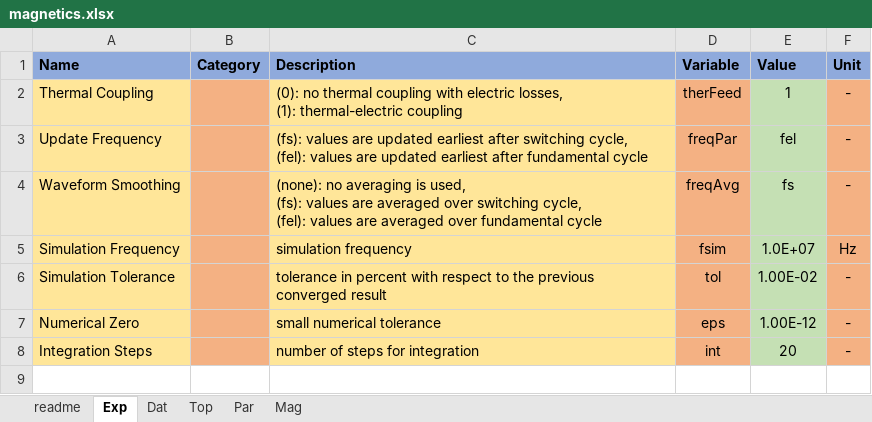
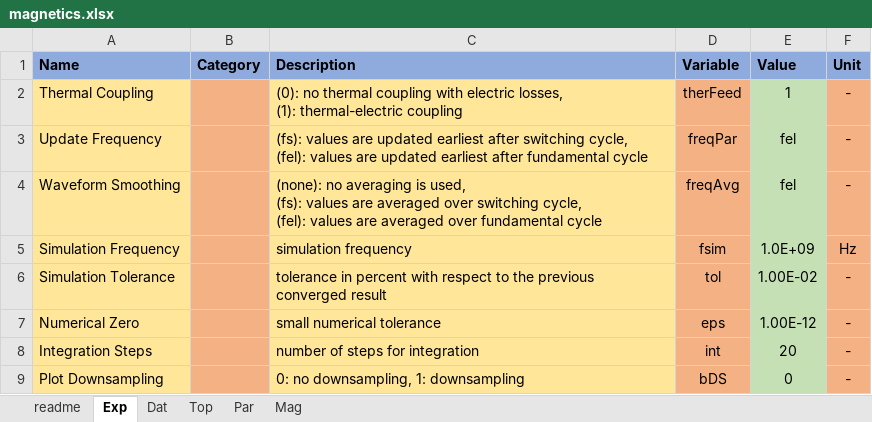
Before and after one commit to pascme05/PyPowerSim, an Excel workbook: config/magnetics.xlsx, sheet Exp, drawn as a sheet; values as stored, in another font and other column widths than the file's, no borders; the diff names each change by its address in the sheet, - before the commit and + after, or states it on an @@ line.

```diff
--- a/config/magnetics.xlsx (sheet Exp)
+++ b/config/magnetics.xlsx (sheet Exp)
-E4 (Value): fs
+E4 (Value): fel
-E5 (Value): 1.0E+07
+E5 (Value): 1.0E+09
+row 9: Plot Downsampling |  | 0: no downsampling, 1: downsampling | bDS | 0 | -
```
Also changed, not shown: sheet Dat, sheet Mag, sheet Top, sheet Par, 18 other files.
